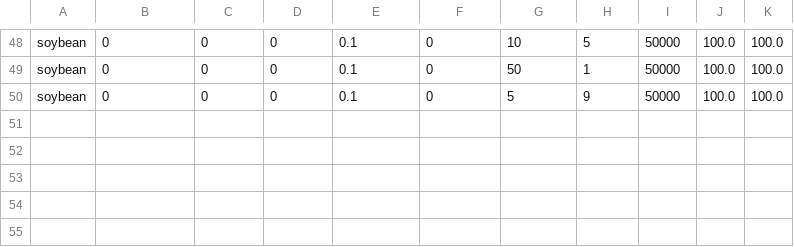
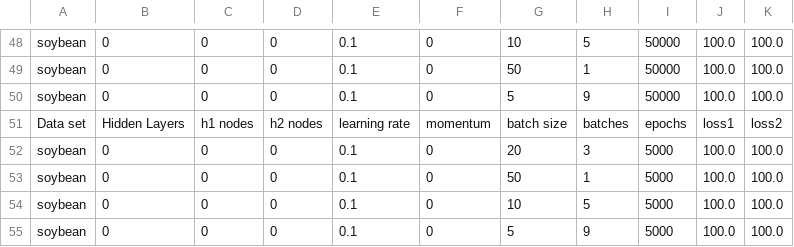
Before and after one commit to matteobjornsson/neural-network, a CSV file: experimental_results.csv, drawn as a sheet; only a part is shown, gaps mark what is left out.

```diff
--- a/experimental_results.csv
+++ b/experimental_results.csv
@@ -50 +50,6 @@ soybean,0,0,0,0.1,0,50,1,50000,100.0,100.0
 soybean,0,0,0,0.1,0,5,9,50000,100.0,100.0
+Data set,Hidden Layers,h1 nodes,h2 nodes,learning rate,momentum,batch size,batches,epochs,loss1,loss2,
+soybean,0,0,0,0.1,0,20,3,5000,100.0,100.0
+soybean,0,0,0,0.1,0,50,1,5000,100.0,100.0
+soybean,0,0,0,0.1,0,10,5,5000,100.0,100.0
+soybean,0,0,0,0.1,0,5,9,5000,100.0,100.0
```
Also changed, not shown: 3 other files.
